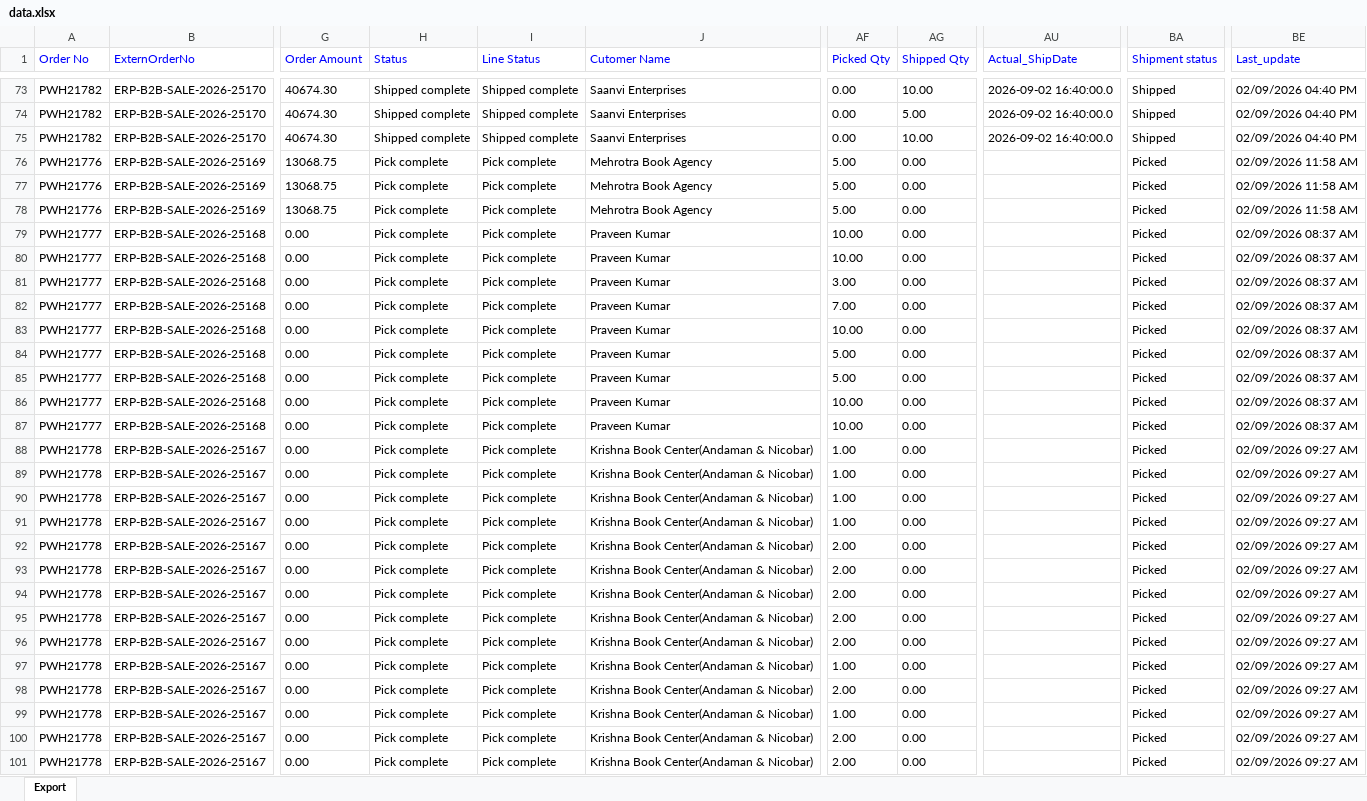
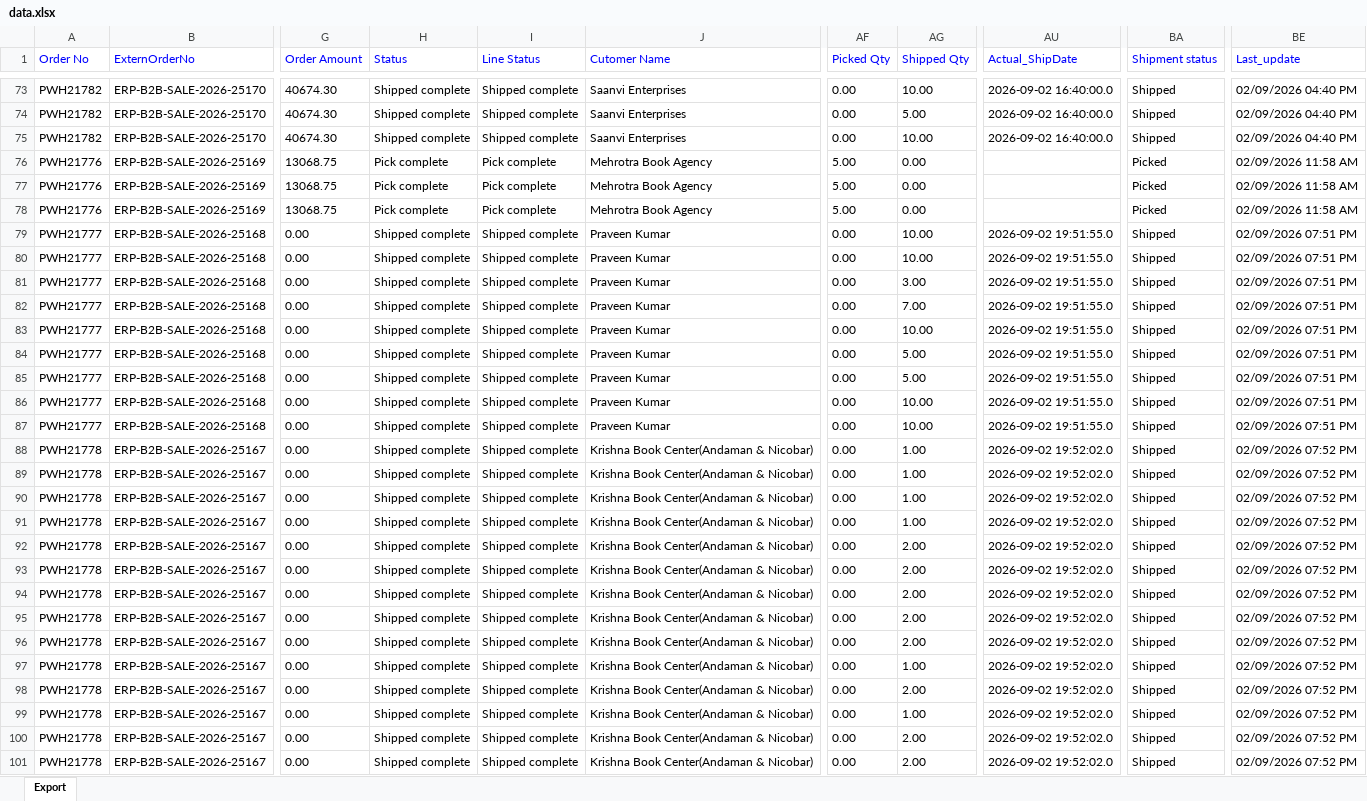
Before and after one commit to Kamal2-Pal/PW-Master-Dashboard-V2, an Excel workbook: data.xlsx, sheet Export, drawn as a sheet; only a part is shown, gaps mark what is left out; values as stored, in another font and other column widths than the file's, no borders; the diff covers the shown part only; the diff names each change by its address in the sheet, - before the commit and + after, or states it on an @@ line.

```diff
--- a/data.xlsx (sheet Export)
+++ b/data.xlsx (sheet Export)
-H79:H101 (Status): Pick complete
+H79:H101 (Status): Shipped complete
-I79:I101 (Line Status): Pick complete
+I79:I101 (Line Status): Shipped complete
-AF79:AF80 (Picked Qty): 10.00
+AF79:AF80 (Picked Qty): 0.00
-AG79:AG80 (Shipped Qty): 0.00
+AG79:AG80 (Shipped Qty): 10.00
-AU79:AU87 (Actual_ShipDate): (empty)
+AU79:AU87 (Actual_ShipDate): 2026-09-02 19:51:55.0
-BA79:BA101 (Shipment status): Picked
+BA79:BA101 (Shipment status): Shipped
-BE79:BE87 (Last_update): 02/09/2026 08:37 AM
+BE79:BE87 (Last_update): 02/09/2026 07:51 PM
-AF81 (Picked Qty): 3.00
+AF81 (Picked Qty): 0.00
-AG81 (Shipped Qty): 0.00
+AG81 (Shipped Qty): 3.00
-AF82 (Picked Qty): 7.00
+AF82 (Picked Qty): 0.00
-AG82 (Shipped Qty): 0.00
+AG82 (Shipped Qty): 7.00
-AF83 (Picked Qty): 10.00
+AF83 (Picked Qty): 0.00
-AG83 (Shipped Qty): 0.00
+AG83 (Shipped Qty): 10.00
-AF84:AF85 (Picked Qty): 5.00
+AF84:AF85 (Picked Qty): 0.00
-AG84:AG85 (Shipped Qty): 0.00
+AG84:AG85 (Shipped Qty): 5.00
-AF86:AF87 (Picked Qty): 10.00
+AF86:AF87 (Picked Qty): 0.00
-AG86:AG87 (Shipped Qty): 0.00
+AG86:AG87 (Shipped Qty): 10.00
-AF88:AF91 (Picked Qty): 1.00
+AF88:AF91 (Picked Qty): 0.00
-AG88:AG91 (Shipped Qty): 0.00
+AG88:AG91 (Shipped Qty): 1.00
-AU88:AU101 (Actual_ShipDate): (empty)
+AU88:AU101 (Actual_ShipDate): 2026-09-02 19:52:02.0
-BE88:BE101 (Last_update): 02/09/2026 09:27 AM
+BE88:BE101 (Last_update): 02/09/2026 07:52 PM
-AF92:AF96 (Picked Qty): 2.00
+AF92:AF96 (Picked Qty): 0.00
-AG92:AG96 (Shipped Qty): 0.00
+AG92:AG96 (Shipped Qty): 2.00
-AF97 (Picked Qty): 1.00
+AF97 (Picked Qty): 0.00
-AG97 (Shipped Qty): 0.00
+AG97 (Shipped Qty): 1.00
-AF98 (Picked Qty): 2.00
+AF98 (Picked Qty): 0.00
-AG98 (Shipped Qty): 0.00
+AG98 (Shipped Qty): 2.00
-AF99 (Picked Qty): 1.00
+AF99 (Picked Qty): 0.00
-AG99 (Shipped Qty): 0.00
+AG99 (Shipped Qty): 1.00
-AF100:AF101 (Picked Qty): 2.00
+AF100:AF101 (Picked Qty): 0.00
-AG100:AG101 (Shipped Qty): 0.00
+AG100:AG101 (Shipped Qty): 2.00
```
Also changed, not shown: 1204 edited cells elsewhere in this sheet, 1 other file.
